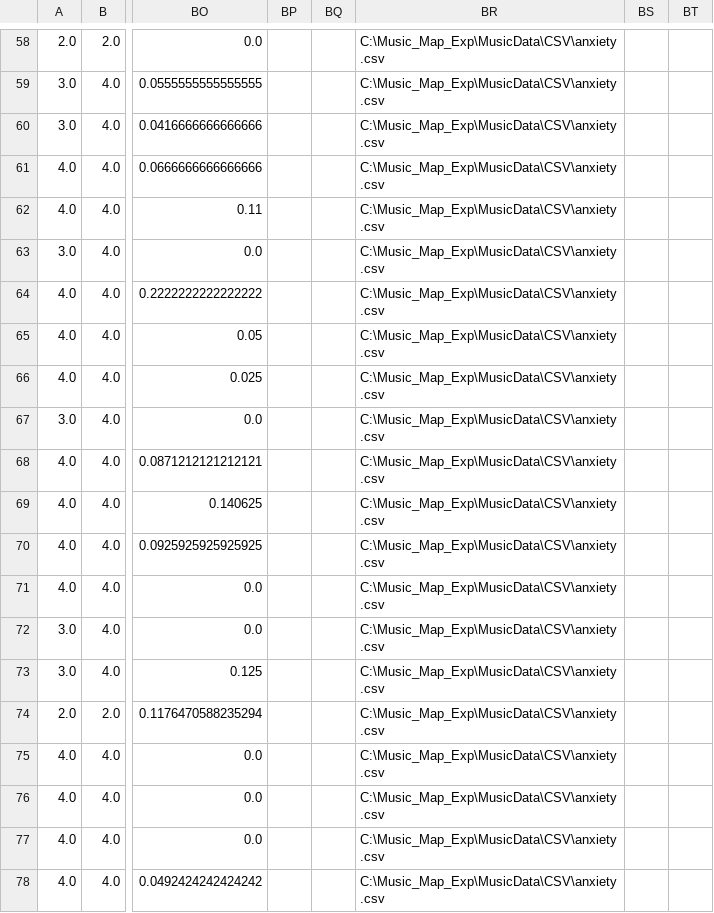
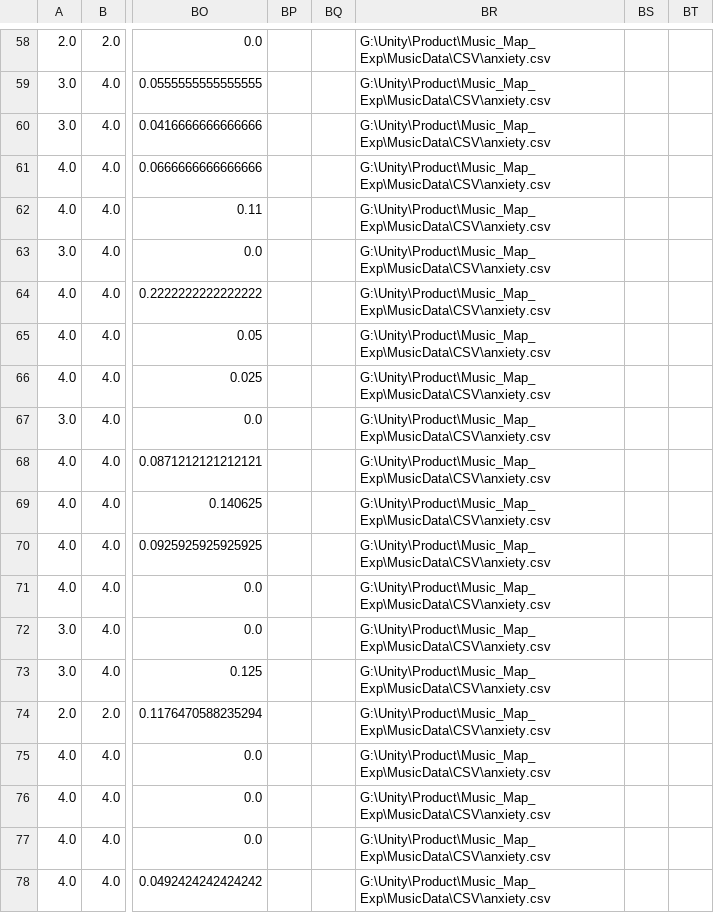
Before and after one commit to and12cant-ctrl/Music_Map_Exp, a CSV file: MusicData/CSV/Hint/tagged_templates.csv, drawn as a sheet; only a part is shown, gaps mark what is left out; the diff covers the shown part only; the diff names each change by its address in the sheet, - before the commit and + after, or states it on an @@ line.

```diff
--- a/MusicData/CSV/Hint/tagged_templates.csv
+++ b/MusicData/CSV/Hint/tagged_templates.csv
-BR58:BR78: C:\Music_Map_Exp\MusicData\CSV\anxiety.csv
+BR58:BR78: G:\Unity\Product\Music_Map_Exp\MusicData\CSV\anxiety.csv
```
Also changed, not shown: 56 edited cells elsewhere in this file, MusicData/CSV/anxiety.csv, MusicData/CSV/fear.csv, 8 other files.
